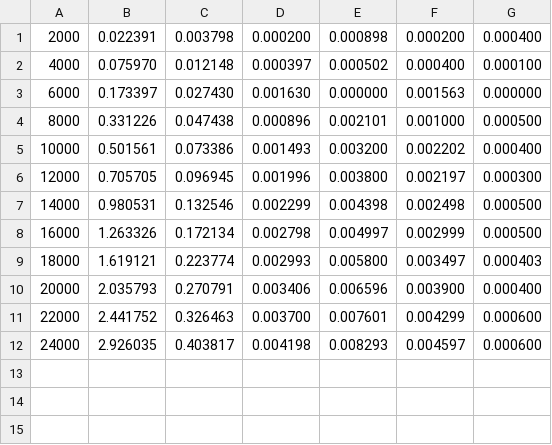
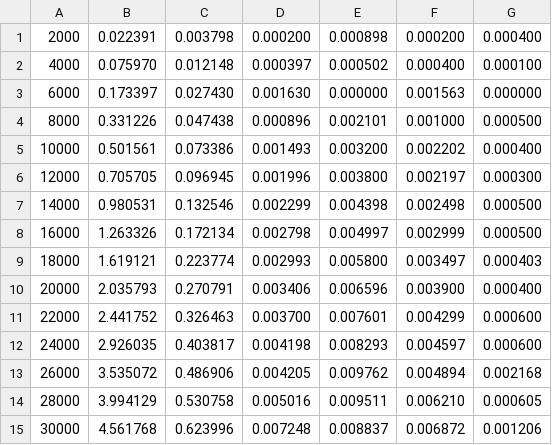
Before and after one commit to fabioramos-02/implex, a CSV file: vetor_aleatorio.csv, drawn as a sheet; the diff names each change by its address in the sheet, - before the commit and + after, or states it on an @@ line.

```diff
--- a/vetor_aleatorio.csv
+++ b/vetor_aleatorio.csv
+row 13: 26000 | 3.535072 | 0.486906 | 0.004205 | 0.009762 | 0.004894 | 0.002168
+row 14: 28000 | 3.994129 | 0.530758 | 0.005016 | 0.009511 | 0.006210 | 0.000605
+row 15: 30000 | 4.561768 | 0.623996 | 0.007248 | 0.008837 | 0.006872 | 0.001206
```
Also changed, not shown: vetor_ordenado.csv, vetor_quaseOrdenado.csv, 1 other file.
